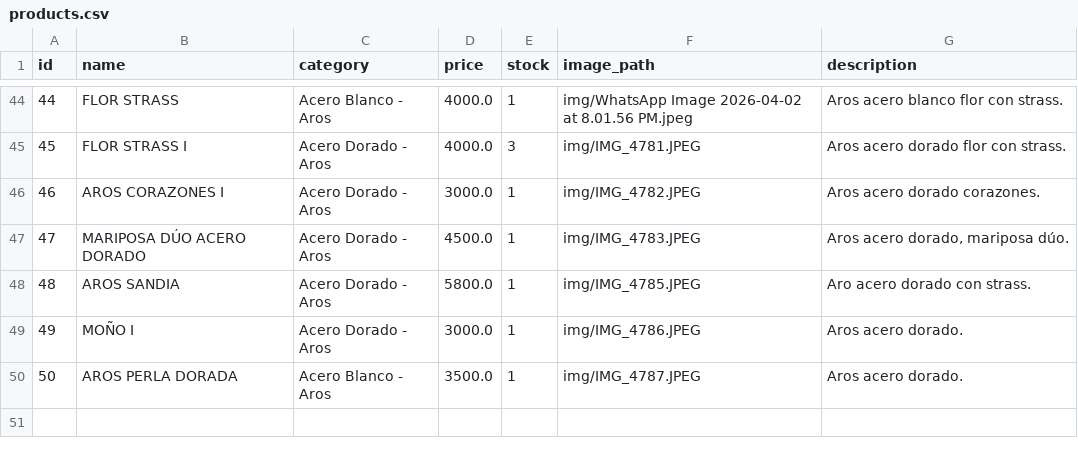
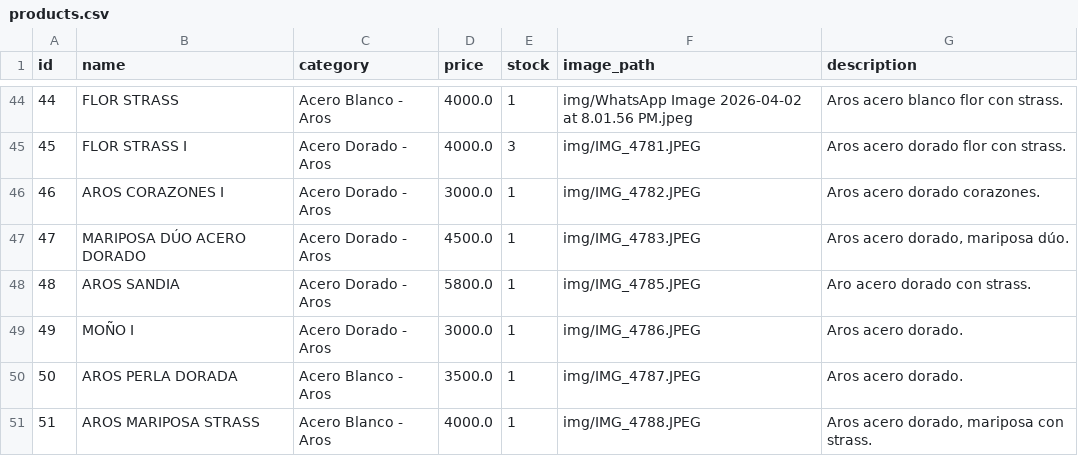
Before and after one commit to PierottiBR/glint_tienda_online, a CSV file: files_csv/products.csv, drawn as a sheet; only a part is shown, gaps mark what is left out; the diff names each change by its address in the sheet, - before the commit and + after, or states it on an @@ line.

Commit message:
Añadido producto: AROS MARIPOSA STRASS (Acero Blanco - Aros)

```diff
--- a/files_csv/products.csv
+++ b/files_csv/products.csv
+row 51: 51 | AROS MARIPOSA STRASS | Acero Blanco - Aros | 4000.0 | 1 | img/IMG_4788.JPEG | Aros acero dorado, mariposa con strass.
```
